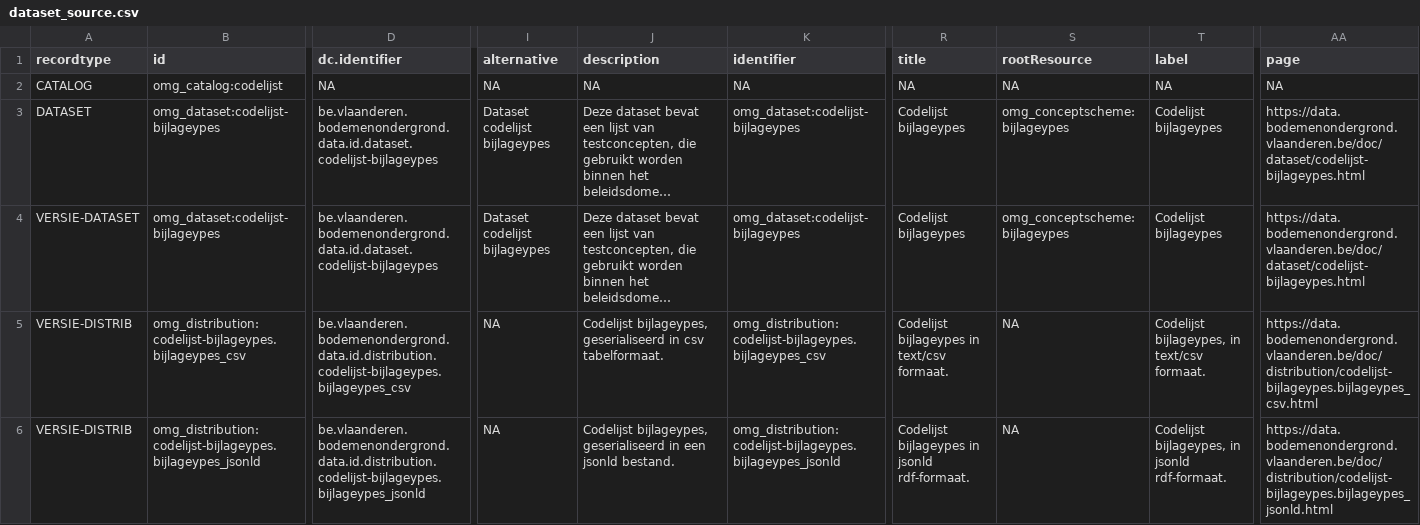
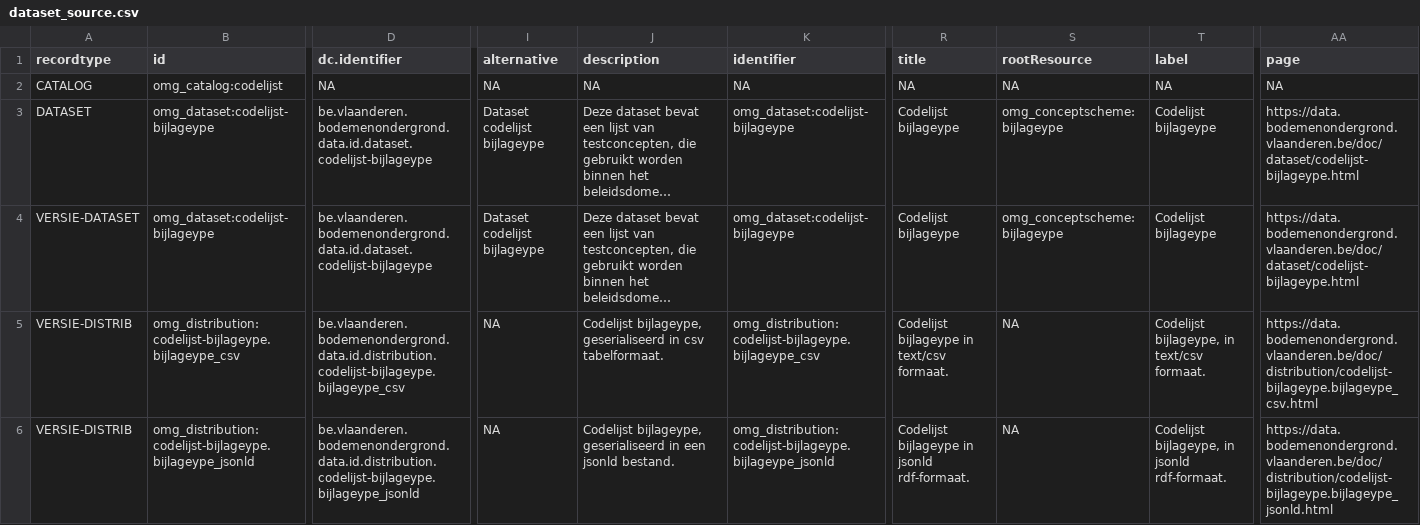
Before and after one commit to bodemenondergrond/codelijst-bijlagetype, a CSV file: src/main/resources/source/dataset_source.csv, drawn as a sheet; only a part is shown, gaps mark what is left out; long unchanged cells end in …; the diff covers the shown part only; the diff names each change by its address in the sheet, - before the commit and + after, or states it on an @@ line.

```diff
--- a/src/main/resources/source/dataset_source.csv
+++ b/src/main/resources/source/dataset_source.csv
-B3:B4 (id): omg_dataset:codelijst-bijlageypes
+B3:B4 (id): omg_dataset:codelijst-bijlageype
-D3:D4 (dc.identifier): be.vlaanderen.bodemenondergrond.data.id.dataset.codelijst-bijlageypes
+D3:D4 (dc.identifier): be.vlaanderen.bodemenondergrond.data.id.dataset.codelijst-bijlageype
-I3:I4 (alternative): Dataset codelijst bijlageypes
+I3:I4 (alternative): Dataset codelijst bijlageype
-K3:K4 (identifier): omg_dataset:codelijst-bijlageypes
+K3:K4 (identifier): omg_dataset:codelijst-bijlageype
-R3:R4 (title): Codelijst bijlageypes
+R3:R4 (title): Codelijst bijlageype
-S3:S4 (rootResource): omg_conceptscheme:bijlageypes
+S3:S4 (rootResource): omg_conceptscheme:bijlageype
-T3:T4 (label): Codelijst bijlageypes
+T3:T4 (label): Codelijst bijlageype
-AA3:AA4 (page): https://data.bodemenondergrond.vlaanderen.be/doc/dataset/codelijst-bijlageypes.html
+AA3:AA4 (page): https://data.bodemenondergrond.vlaanderen.be/doc/dataset/codelijst-bijlageype.html
-B5 (id): omg_distribution:codelijst-bijlageypes.bijlageypes_csv
+B5 (id): omg_distribution:codelijst-bijlageype.bijlageype_csv
-D5 (dc.identifier): be.vlaanderen.bodemenondergrond.data.id.distribution.codelijst-bijlageypes.bijlageypes_csv
+D5 (dc.identifier): be.vlaanderen.bodemenondergrond.data.id.distribution.codelijst-bijlageype.bijlageype_csv
-J5 (description): Codelijst bijlageypes, geserialiseerd in…
+J5 (description): Codelijst bijlageype, geserialiseerd in…
-K5 (identifier): omg_distribution:codelijst-bijlageypes.bijlageypes_csv
+K5 (identifier): omg_distribution:codelijst-bijlageype.bijlageype_csv
-R5 (title): Codelijst bijlageypes in text/csv formaat.
+R5 (title): Codelijst bijlageype in text/csv formaat.
-T5 (label): Codelijst bijlageypes, in text/csv formaat.
+T5 (label): Codelijst bijlageype, in text/csv formaat.
-AA5 (page): https://data.bodemenondergrond.vlaanderen.be/doc/distribution/codelijst-bijlageypes.bijlageypes_csv.html
+AA5 (page): https://data.bodemenondergrond.vlaanderen.be/doc/distribution/codelijst-bijlageype.bijlageype_csv.html
-B6 (id): omg_distribution:codelijst-bijlageypes.bijlageypes_jsonld
+B6 (id): omg_distribution:codelijst-bijlageype.bijlageype_jsonld
-D6 (dc.identifier): be.vlaanderen.bodemenondergrond.data.id.distribution.codelijst-bijlageypes.bijlageypes_jsonld
+D6 (dc.identifier): be.vlaanderen.bodemenondergrond.data.id.distribution.codelijst-bijlageype.bijlageype_jsonld
-J6 (description): Codelijst bijlageypes, geserialiseerd in…
+J6 (description): Codelijst bijlageype, geserialiseerd in…
-K6 (identifier): omg_distribution:codelijst-bijlageypes.bijlageypes_jsonld
+K6 (identifier): omg_distribution:codelijst-bijlageype.bijlageype_jsonld
-R6 (title): Codelijst bijlageypes in jsonld rdf-formaat.
+R6 (title): Codelijst bijlageype in jsonld rdf-formaat.
-T6 (label): Codelijst bijlageypes, in jsonld rdf-formaat.
+T6 (label): Codelijst bijlageype, in jsonld rdf-formaat.
-AA6 (page): https://data.bodemenondergrond.vlaanderen.be/doc/distribution/codelijst-bijlageypes.bijlageypes_jsonld.html
+AA6 (page): https://data.bodemenondergrond.vlaanderen.be/doc/distribution/codelijst-bijlageype.bijlageype_jsonld.html
```
Also changed, not shown: 40 edited cells elsewhere in this file, src/main/resources/source/catalog_source.csv, src/main/resources/source/codelijst_source.csv, 20 other files.
